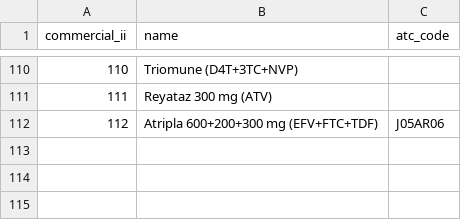
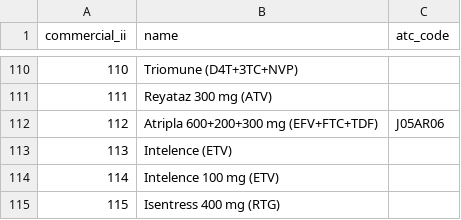
Before and after one commit to hivdb/regadb, a CSV file: regadb-install/drugs-csv/drug_commercial.csv, drawn as a sheet; only a part is shown, gaps mark what is left out; the diff names each change by its address in the sheet, - before the commit and + after, or states it on an @@ line.

Commit message:
added drugs: Intelence (100 mg) (ETV), Insentress 400 mg (RTG)

```diff
--- a/regadb-install/drugs-csv/drug_commercial.csv
+++ b/regadb-install/drugs-csv/drug_commercial.csv
+row 113: 113 | Intelence (ETV)
+row 114: 114 | Intelence 100 mg (ETV)
+row 115: 115 | Isentress 400 mg (RTG)
```
Also changed, not shown: regadb-install/drugs-csv/commercial_generic.csv.
